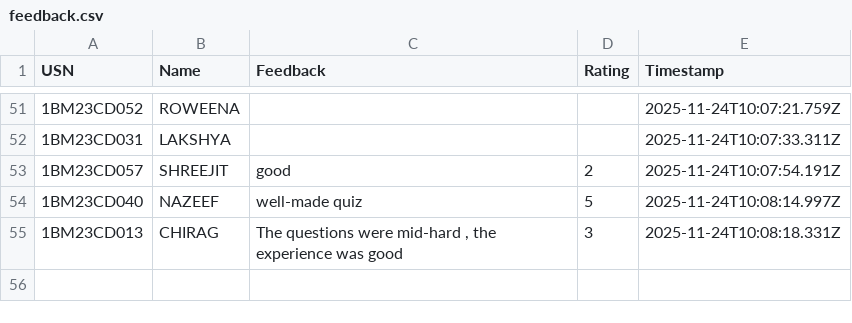
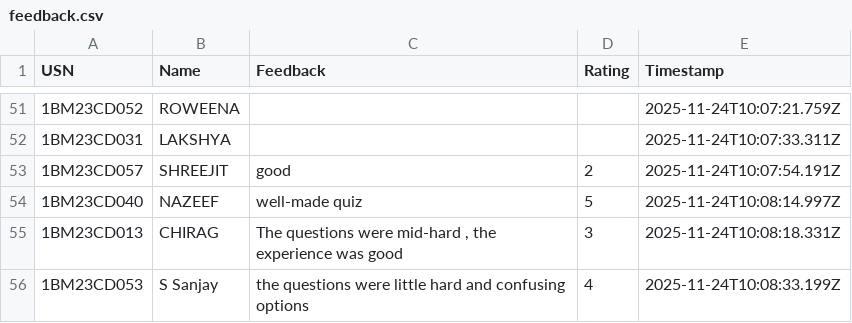
Before and after one commit to Kalyancds/time-series-quiz, a CSV file: feedback.csv, drawn as a sheet; only a part is shown, gaps mark what is left out.

Commit message:
Append to feedback.csv

```diff
--- a/feedback.csv
+++ b/feedback.csv
@@ -55 +55,2 @@ USN,Name,Feedback,Rating,Timestamp
 1BM23CD013,CHIRAG,"The questions were mid-hard , the experience was good",3,2025-11-24T10:08:18.331Z
+1BM23CD053,S Sanjay,the questions were little hard and confusing options,4,2025-11-24T10:08:33.199Z
```
